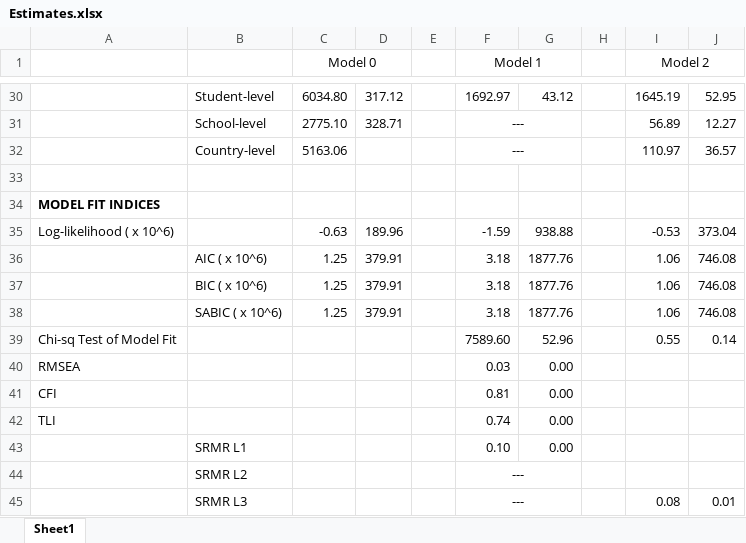
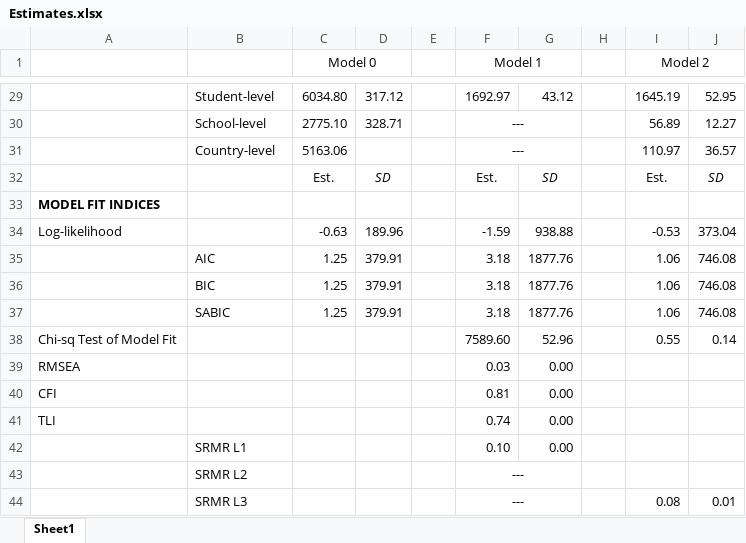
Before and after one commit to tonyctan/CEMO-master-thesis, an Excel workbook: Model building/Estimates.xlsx, sheet Sheet1, drawn as a sheet; only a part is shown, gaps mark what is left out; values as stored, in another font and other column widths than the file's, no borders; addresses are those after the commit; the diff covers the shown part only; the diff names each change by its address in the sheet, - before the commit and + after, or states it on an @@ line.

```diff
--- a/Model building/Estimates.xlsx (sheet Sheet1)
+++ b/Model building/Estimates.xlsx (sheet Sheet1)
-row 32: (empty)
+row 32:  |  | Est. | SD |  | Est. | SD |  | Est. | SD
-A34: Log-likelihood ( x 10^6)
+A34: Log-likelihood
-B35: AIC ( x 10^6)
+B35: AIC
-B36: BIC ( x 10^6)
+B36: BIC
-B37: SABIC ( x 10^6)
+B37: SABIC
```
Also changed, not shown: 4 added rows, 5 removed rows and 16 edited cells elsewhere in this sheet, 58 other files.
